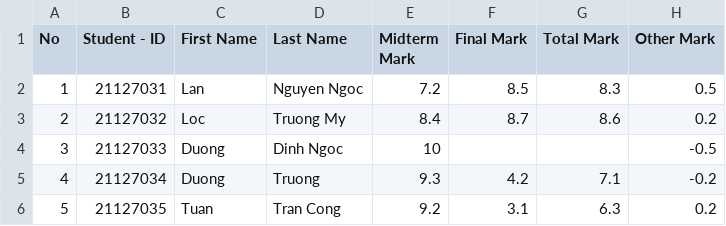
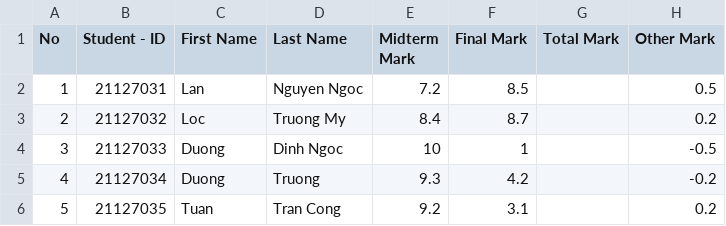
Before and after one commit to TQC0103/CourseManagingSystemGroup12, a CSV file: Database/SchoolYear/2023-2024/Semester1/CSC00004/23CLC03/StudentScoreBoard.csv, drawn as a sheet.

Commit message:
fix bug function ScoreBoard in Course

```diff
--- a/Database/SchoolYear/2023-2024/Semester1/CSC00004/23CLC03/StudentScoreBoard.csv
+++ b/Database/SchoolYear/2023-2024/Semester1/CSC00004/23CLC03/StudentScoreBoard.csv
@@ -1,6 +1,6 @@
 No,Student - ID,First Name,Last Name,Midterm Mark,Final Mark,Total Mark,Other Mark
-1,21127031,Lan,Nguyen Ngoc,7.2,8.5,8.3,0.5
-2,21127032,Loc,Truong My,8.4,8.7,8.6,0.2
-3,21127033,Duong,Dinh Ngoc,10,,,-0.5
-4,21127034,Duong,Truong,9.3,4.2,7.1,-0.2
-5,21127035,Tuan,Tran Cong,9.2,3.1,6.3,0.2
+1,21127031,Lan,Nguyen Ngoc,7.2,8.5,,0.5
+2,21127032,Loc,Truong My,8.4,8.7,,0.2
+3,21127033,Duong,Dinh Ngoc,10,1,,-0.5
+4,21127034,Duong,Truong,9.3,4.2,,-0.2
+5,21127035,Tuan,Tran Cong,9.2,3.1,,0.2
```
Also changed, not shown: 3 other files.
